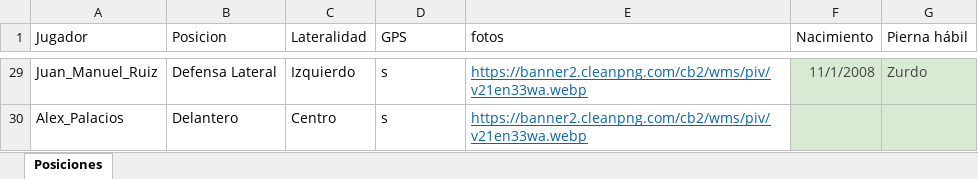
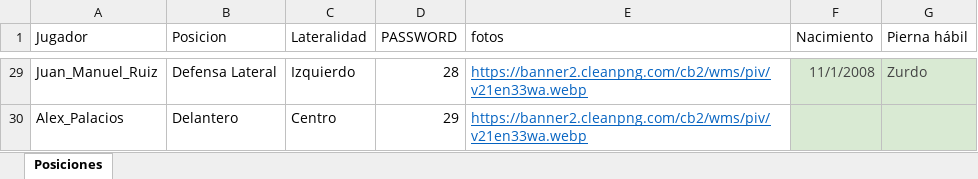
Before and after one commit to guiberand-creator/PF_Adarve_Juvenil_A, an Excel workbook: data/Posiciones.xlsx, sheet Posiciones, drawn as a sheet; only a part is shown, gaps mark what is left out; values as stored, in another font and other column widths than the file's, no borders; table styles not drawn; the diff covers the shown part only; the diff names each change by its address in the sheet, - before the commit and + after, or states it on an @@ line.

```diff
--- a/data/Posiciones.xlsx (sheet Posiciones)
+++ b/data/Posiciones.xlsx (sheet Posiciones)
-D1: GPS
+D1: PASSWORD
-D29 (PASSWORD): s
+D29 (PASSWORD): 28
-D30 (PASSWORD): s
+D30 (PASSWORD): 29
```
Also changed, not shown: 27 edited cells elsewhere in this sheet, data/EVALUACIONES/MOVILIDAD/MOVILIDAD.xlsx, 2 other files.
